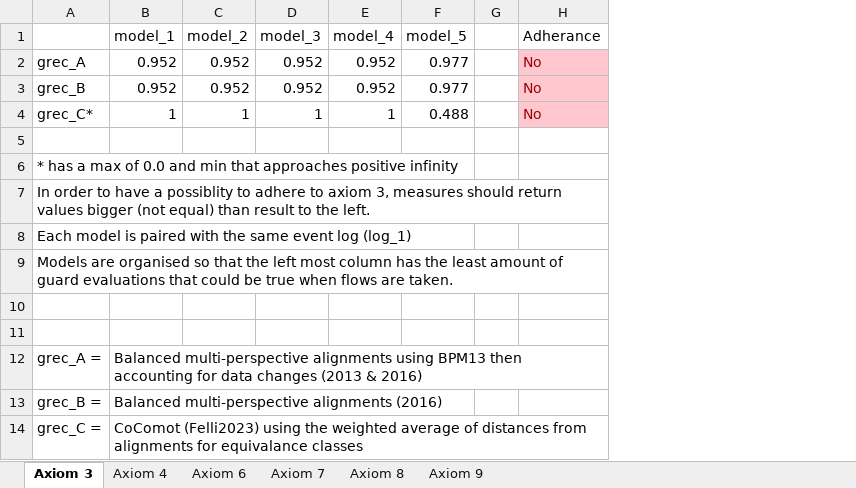
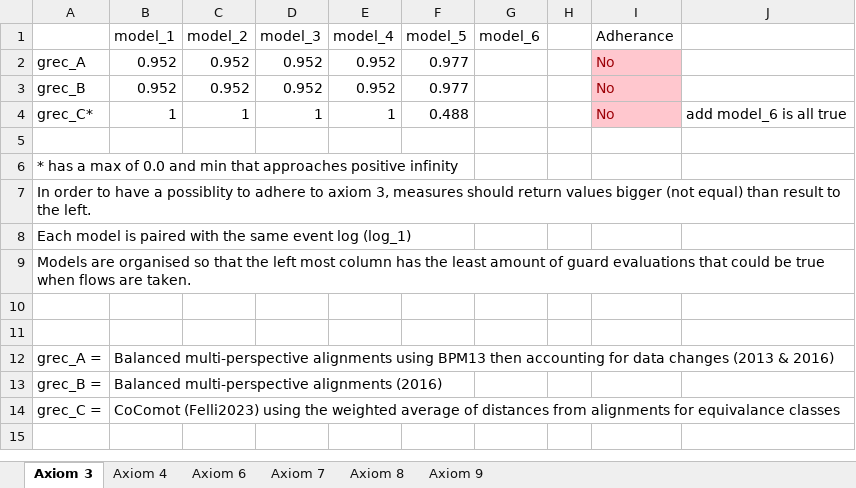
Before and after one commit to AdamBanham/data-aware-conformance, an Excel workbook: axioms_counter_examples.xlsx, sheet Axiom 3, drawn as a sheet; values as stored, in another font and other column widths than the file's, no borders; the diff names each change by its address in the sheet, - before the commit and + after, or states it on an @@ line.

```diff
--- a/axioms_counter_examples.xlsx (sheet Axiom 3)
+++ b/axioms_counter_examples.xlsx (sheet Axiom 3)
+column G (model_6), empty
+column J, row 4: add model_6 is all true
```
Also changed, not shown: sheet Axiom 7, sheet Axiom 9, 4 other files.
